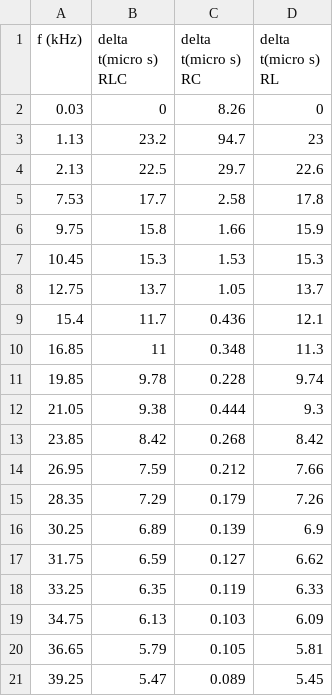
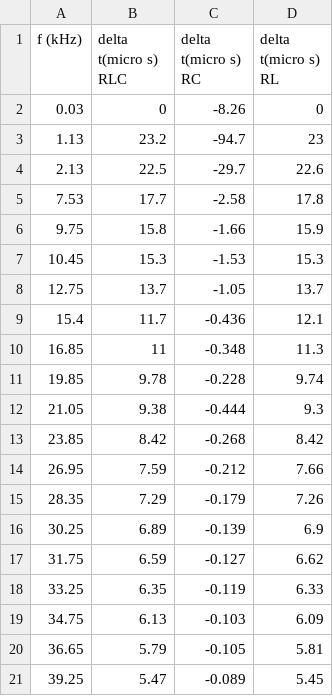
Before and after one commit to rishabh107/Whitman-s-Library, a CSV file: E11 data.csv, drawn as a sheet.

Commit message:
Add files via upload

```diff
--- a/E11 data.csv
+++ b/E11 data.csv
@@ -1,21 +1,21 @@
 f (kHz),delta t(micro s) RLC,delta t(micro s) RC,delta t(micro s) RL
-0.03,0,8.26,0
-1.13,23.2,94.7,23
-2.13,22.5,29.7,22.6
-7.53,17.7,2.58,17.8
-9.75,15.8,1.66,15.9
-10.45,15.3,1.53,15.3
-12.75,13.7,1.05,13.7
-15.4,11.7,0.436,12.1
-16.85,11,0.348,11.3
-19.85,9.78,0.228,9.74
-21.05,9.38,0.444,9.3
-23.85,8.42,0.268,8.42
-26.95,7.59,0.212,7.66
-28.35,7.29,0.179,7.26
-30.25,6.89,0.139,6.9
-31.75,6.59,0.127,6.62
-33.25,6.35,0.119,6.33
-34.75,6.13,0.103,6.09
-36.65,5.79,0.105,5.81
-39.25,5.47,0.089,5.45
+0.03,0,-8.26,0
+1.13,23.2,-94.7,23
+2.13,22.5,-29.7,22.6
+7.53,17.7,-2.58,17.8
+9.75,15.8,-1.66,15.9
+10.45,15.3,-1.53,15.3
+12.75,13.7,-1.05,13.7
+15.4,11.7,-0.436,12.1
+16.85,11,-0.348,11.3
+19.85,9.78,-0.228,9.74
+21.05,9.38,-0.444,9.3
+23.85,8.42,-0.268,8.42
+26.95,7.59,-0.212,7.66
+28.35,7.29,-0.179,7.26
+30.25,6.89,-0.139,6.9
+31.75,6.59,-0.127,6.62
+33.25,6.35,-0.119,6.33
+34.75,6.13,-0.103,6.09
+36.65,5.79,-0.105,5.81
+39.25,5.47,-0.089,5.45
```
